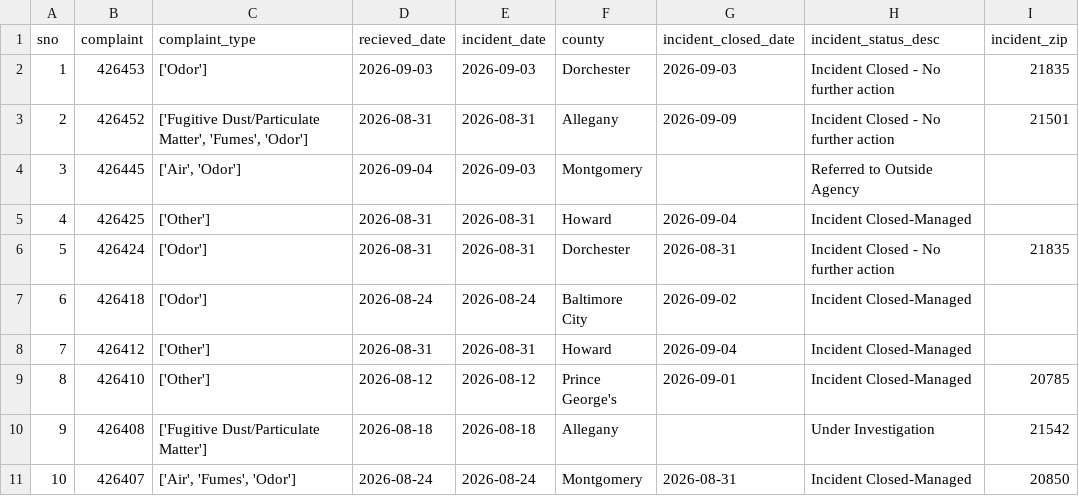
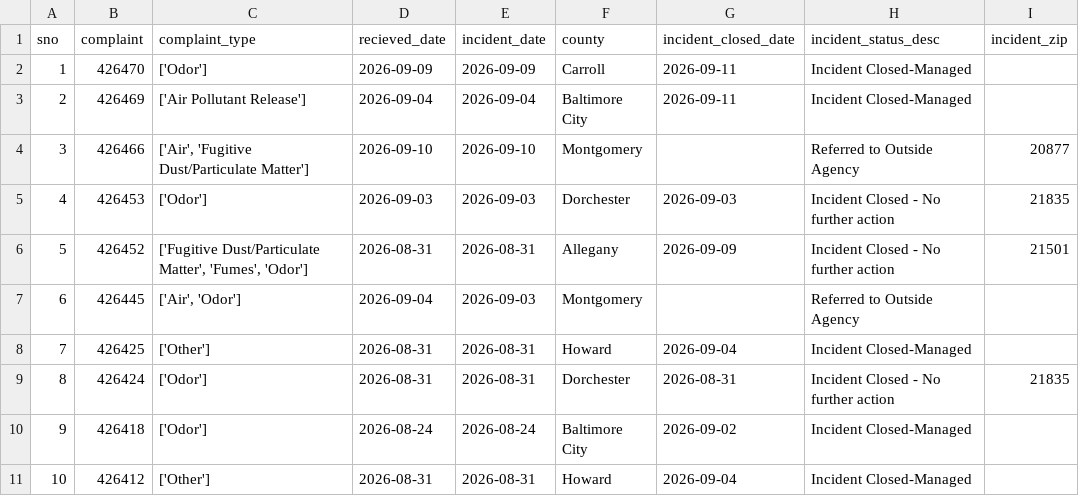
Before and after one commit to anastasiajourno/live_pipeline, a CSV file: exported_data/all_complaints.csv, drawn as a sheet; only a part is shown; the shorter side is filled out with more unchanged rows; addresses are those after the commit; the diff names each change by its address in the sheet, - before the commit and + after, or states it on an @@ line.

```diff
--- a/exported_data/all_complaints.csv
+++ b/exported_data/all_complaints.csv
+row 2: 1 | 426470 | ['Odor'] | 2026-09-09 | 2026-09-09 | Carroll | 2026-09-11 | Incident Closed-Managed
+row 3: 2 | 426469 | ['Air Pollutant Release'] | 2026-09-04 | 2026-09-04 | Baltimore City | 2026-09-11 | Incident Closed-Managed
+row 4: 3 | 426466 | ['Air', 'Fugitive Dust/Particulate Matter'] | 2026-09-10 | 2026-09-10 | Montgomery |  | Referred to Outside Agency | 20877
@@ column A (sno) renumbered from row 5 down @@
```
Also changed, not shown: exported_data/complaint_type_frequency.csv, exported_data/county_frequency.csv, 1 other file.
